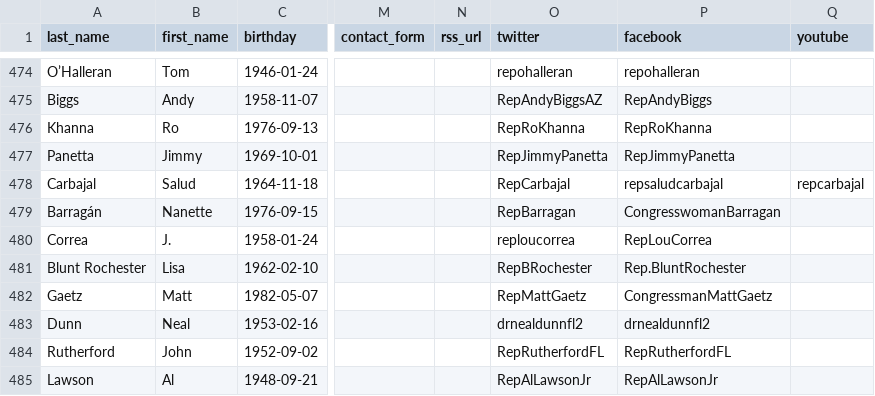
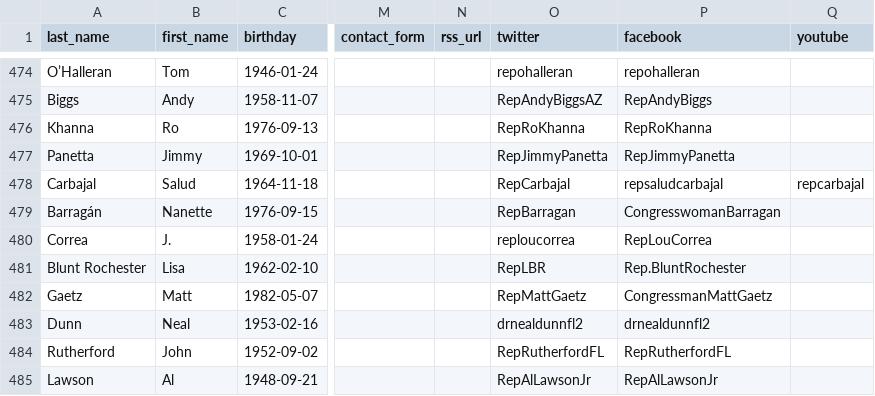
Before and after one commit to unitedstates/congress-legislators, a CSV file: legislators-current.csv, drawn as a sheet; only a part is shown, gaps mark what is left out; the diff names each change by its address in the sheet, - before the commit and + after, or states it on an @@ line.

```diff
--- a/legislators-current.csv
+++ b/legislators-current.csv
-O481 (twitter): RepBRochester
+O481 (twitter): RepLBR
```
Also changed, not shown: 2 other files.
